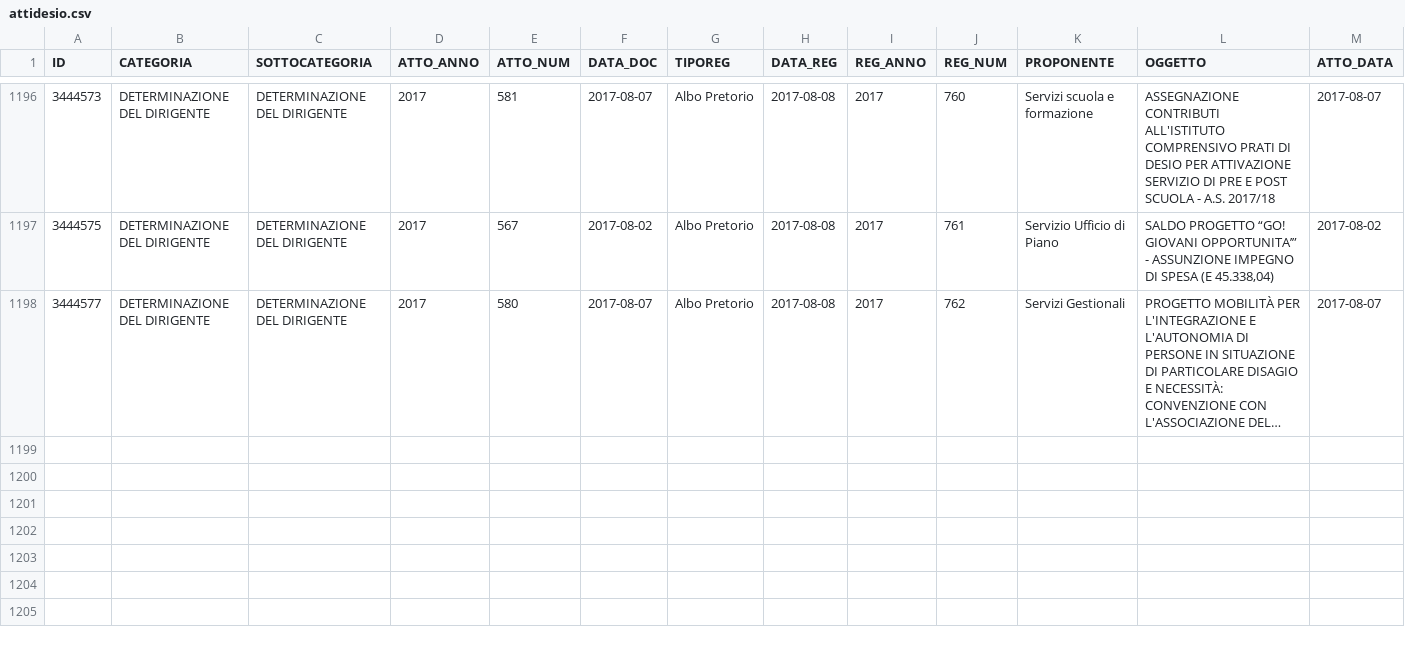
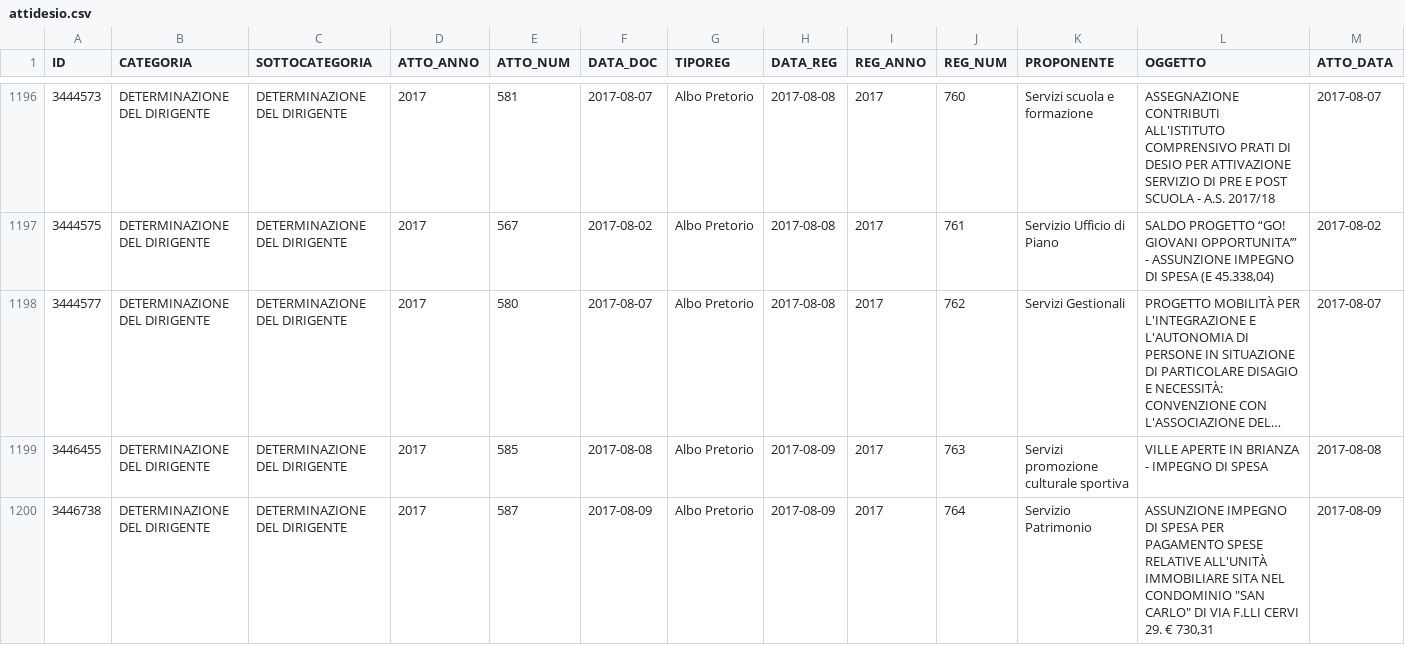
Before and after one commit to ipersoft/trasparenzadesio, a CSV file: attidesio.csv, drawn as a sheet; only a part is shown, gaps mark what is left out; long unchanged cells end in …; rows hold the shown columns only; the diff names each change by its address in the sheet, - before the commit and + after, or states it on an @@ line.

```diff
--- a/attidesio.csv
+++ b/attidesio.csv
+row 1199: 3446455 | DETERMINAZIONE DEL DIRIGENTE | DETERMINAZIONE DEL DIRIGENTE | 2017 | 585 | 2017-08-08 | Albo Pretorio | 2017-08-09 | 2017 | 763 | Servizi promozione culturale sportiva | VILLE APERTE IN BRIANZA - IMPEGNO DI SPESA | 2017-08-08
+row 1200: 3446738 | DETERMINAZIONE DEL DIRIGENTE | DETERMINAZIONE DEL DIRIGENTE | 2017 | 587 | 2017-08-09 | Albo Pretorio | 2017-08-09 | 2017 | 764 | Servizio Patrimonio | ASSUNZIONE IMPEGNO DI SPESA PER PAGAMENTO SPESE RELATIVE ALL'UNITÀ IMMOBILIARE SITA NEL CONDOMINIO "SAN CARLO" DI VIA F.LLI CERVI 29. € 730,31 | 2017-08-09
```
Also changed, not shown: 1 other file.
